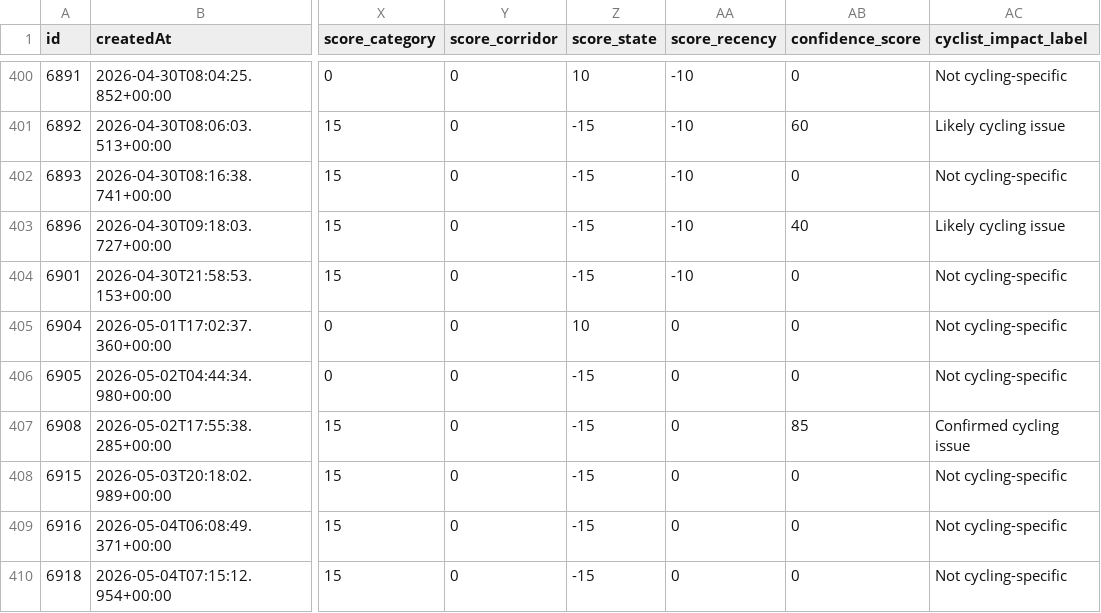
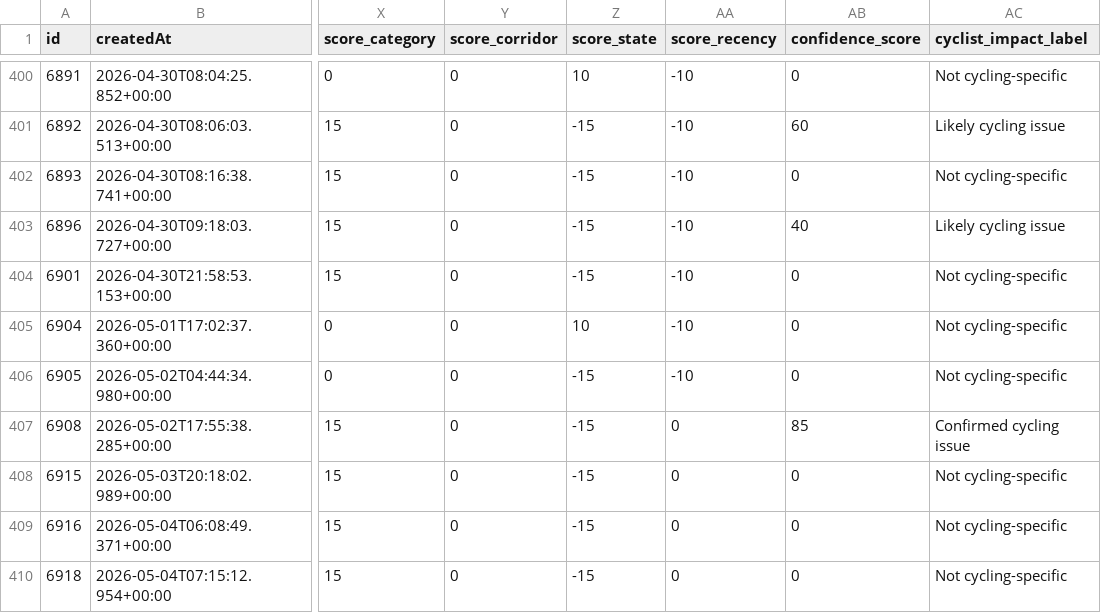
Before and after one commit to Fatih0234/oldenburg-stadt, a CSV file: classified_reports.csv, drawn as a sheet; only a part is shown, gaps mark what is left out; the diff names each change by its address in the sheet, - before the commit and + after, or states it on an @@ line.

```diff
--- a/classified_reports.csv
+++ b/classified_reports.csv
-AA405:AA406 (score_recency): 0
+AA405:AA406 (score_recency): -10
```
Also changed, not shown: 2 other files.
